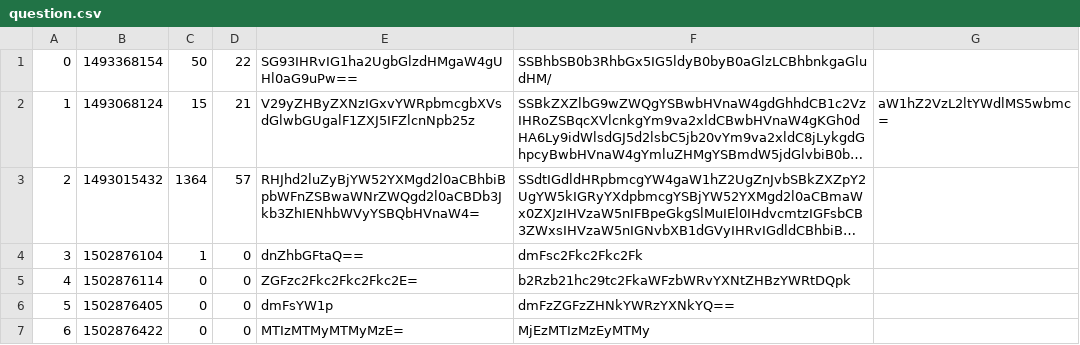
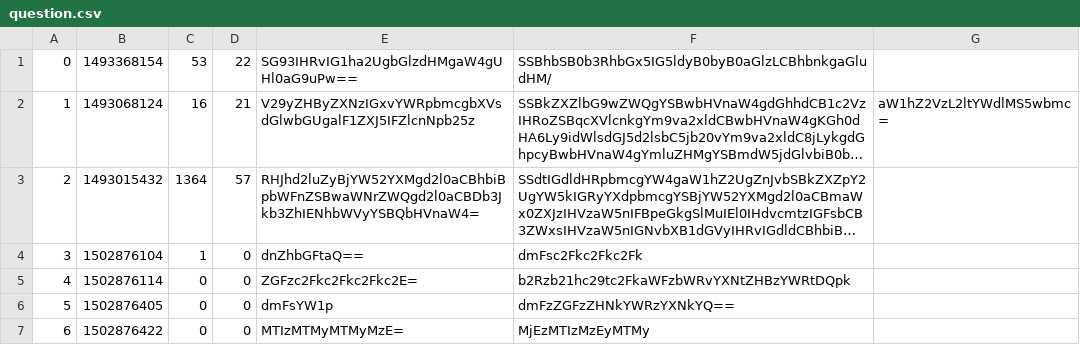
Before and after one commit to CodecoolBP20172/AskMate_git_n_run, a CSV file: question.csv, drawn as a sheet; long unchanged cells end in …; the diff names each change by its address in the sheet, - before the commit and + after, or states it on an @@ line.

Commit message:
a lil'bit change in questions

```diff
--- a/question.csv
+++ b/question.csv
-C1: 50
+C1: 53
-C2: 15
+C2: 16
```
Also changed, not shown: 1 other file.
